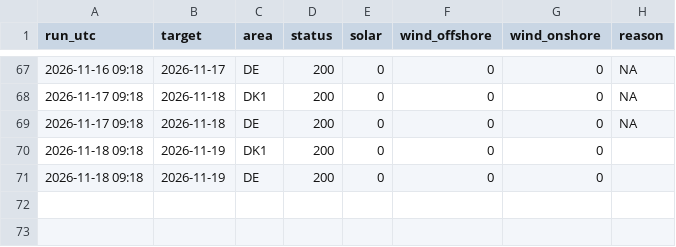
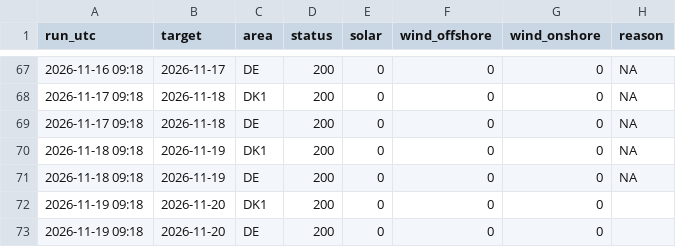
Before and after one commit to jacobazu/dk1-price-forecasting, a CSV file: live/entsoe_timing.csv, drawn as a sheet; only a part is shown, gaps mark what is left out.

```diff
--- a/live/entsoe_timing.csv
+++ b/live/entsoe_timing.csv
@@ -69,3 +69,5 @@ run_utc,target,area,status,solar,wind_offshore,wind_onshore,reason
 2026-11-17 09:18,2026-11-18,DE,200,0,0,0,NA
-2026-11-18 09:18,2026-11-19,DK1,200,0,0,0,
-2026-11-18 09:18,2026-11-19,DE,200,0,0,0,
+2026-11-18 09:18,2026-11-19,DK1,200,0,0,0,NA
+2026-11-18 09:18,2026-11-19,DE,200,0,0,0,NA
+2026-11-19 09:18,2026-11-20,DK1,200,0,0,0,
+2026-11-19 09:18,2026-11-20,DE,200,0,0,0,
```
Also changed, not shown: forecasts/challengers_py.csv, forecasts/forecasts_live.csv, 22 other files.
